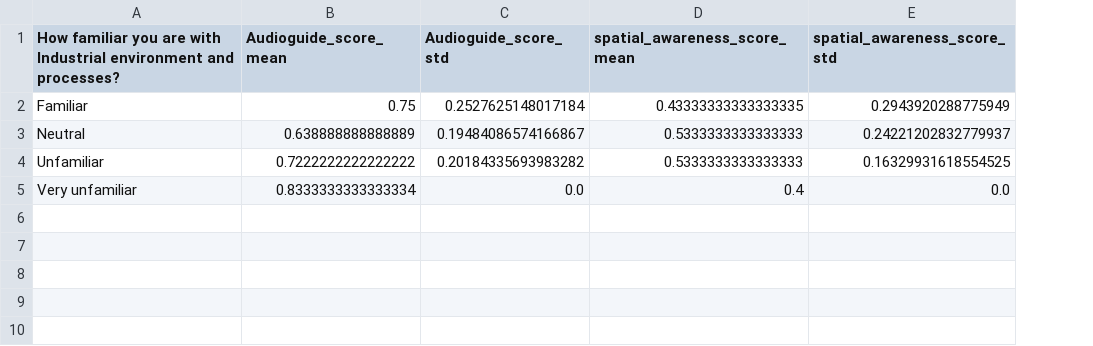
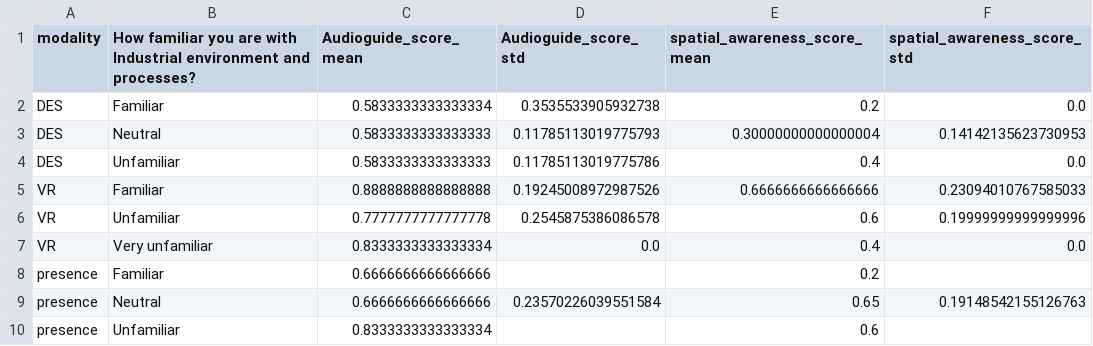
Before and after one commit to univr-GRAIL/analisys_viroo, a CSV file: data/analysis_by_How_familiar_you_are_with_Industrial_environment_and_processes.csv, drawn as a sheet; removed rows and columns are numbered as before the commit, all else as after; the diff names each change by its address in the sheet, - before the commit and + after, or states it on an @@ line.

```diff
--- a/data/analysis_by_How_familiar_you_are_with_Industrial_environment_and_processes.csv
+++ b/data/analysis_by_How_familiar_you_are_with_Industrial_environment_and_processes.csv
+column A (modality), row 7: VR
-row 2: Familiar | 0.75 | 0.2527625148017184 | 0.43333333333333335 | 0.2943920288775949
-row 3: Neutral | 0.638888888888889 | 0.19484086574166867 | 0.5333333333333333 | 0.24221202832779937
-row 4: Unfamiliar | 0.7222222222222222 | 0.20184335693983282 | 0.5333333333333333 | 0.16329931618554525
+row 2: DES | Familiar | 0.5833333333333334 | 0.3535533905932738 | 0.2 | 0.0
+row 3: DES | Neutral | 0.5833333333333333 | 0.11785113019775793 | 0.30000000000000004 | 0.14142135623730953
+row 4: DES | Unfamiliar | 0.5833333333333333 | 0.11785113019775786 | 0.4 | 0.0
+row 5: VR | Familiar | 0.8888888888888888 | 0.19245008972987526 | 0.6666666666666666 | 0.23094010767585033
+row 6: VR | Unfamiliar | 0.7777777777777778 | 0.2545875386086578 | 0.6 | 0.19999999999999996
+row 8: presence | Familiar | 0.6666666666666666 |  | 0.2
+row 9: presence | Neutral | 0.6666666666666666 | 0.23570226039551584 | 0.65 | 0.19148542155126763
+row 10: presence | Unfamiliar | 0.8333333333333334 |  | 0.6
```
Also changed, not shown: data/analysis_by_Experience_Gaming.csv, data/analysis_by_Highest_level_of_education.csv, 3 other files.
